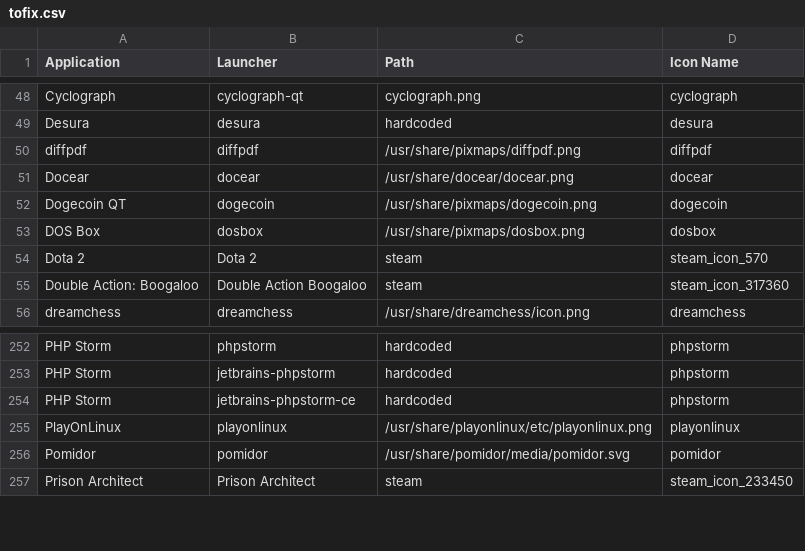
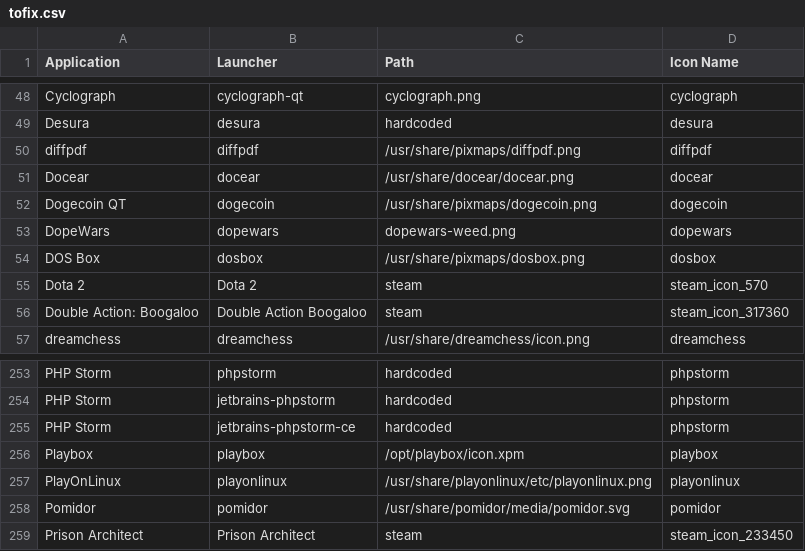
Before and after one commit to Foggalong/hardcode-fixer, a CSV file: tofix.csv, drawn as a sheet; only a part is shown, gaps mark what is left out; the diff names each change by its address in the sheet, - before the commit and + after, or states it on an @@ line.

Commit message:
Fixes for Playbox and DopeWars

```diff
--- a/tofix.csv
+++ b/tofix.csv
+row 53: DopeWars | dopewars | dopewars-weed.png | dopewars
+row 256: Playbox | playbox | /opt/playbox/icon.xpm | playbox
```
